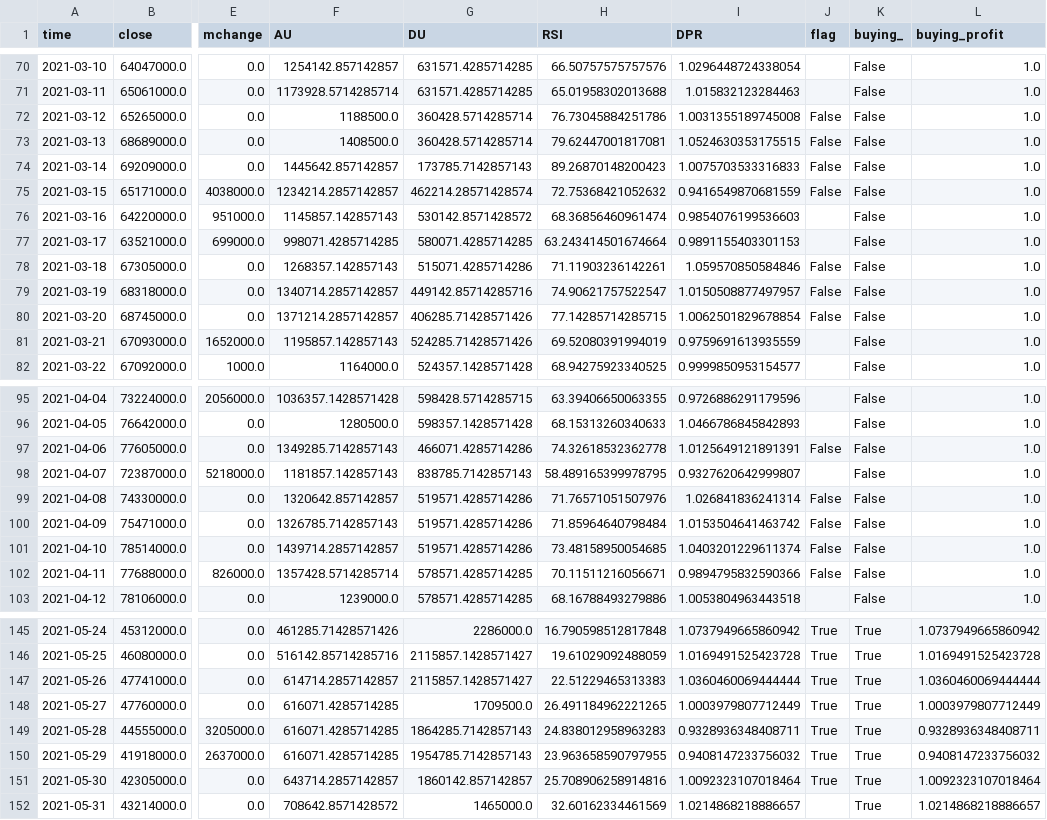
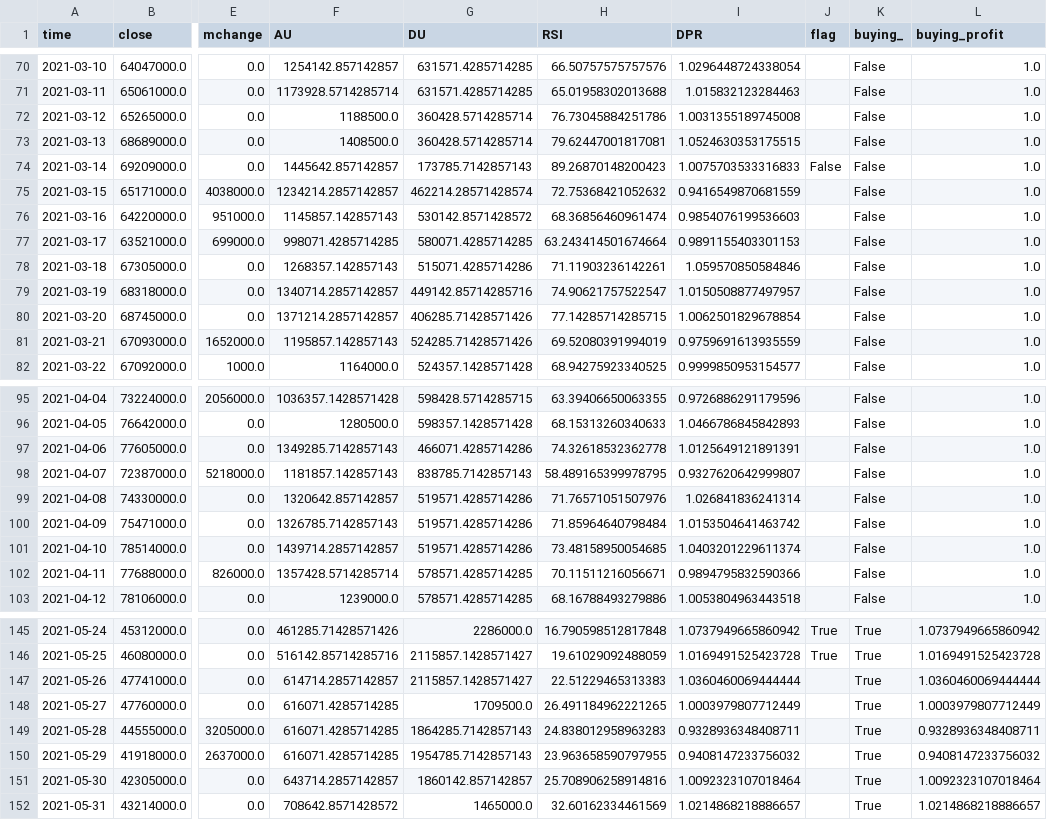
Before and after one commit to daisyhyun/auto_coin_trading, a CSV file: rsi_trade.csv, drawn as a sheet; only a part is shown, gaps mark what is left out; the diff covers the shown part only; the diff names each change by its address in the sheet, - before the commit and + after, or states it on an @@ line.

```diff
--- a/rsi_trade.csv
+++ b/rsi_trade.csv
-J72:J73 (flag): False
+J72:J73 (flag): (empty)
-J75 (flag): False
+J75 (flag): (empty)
-J78:J80 (flag): False
+J78:J80 (flag): (empty)
-J97 (flag): False
+J97 (flag): (empty)
-J99:J102 (flag): False
+J99:J102 (flag): (empty)
-J147:J151 (flag): True
+J147:J151 (flag): (empty)
```
Also changed, not shown: 119 edited cells elsewhere in this file, 8 other files.
